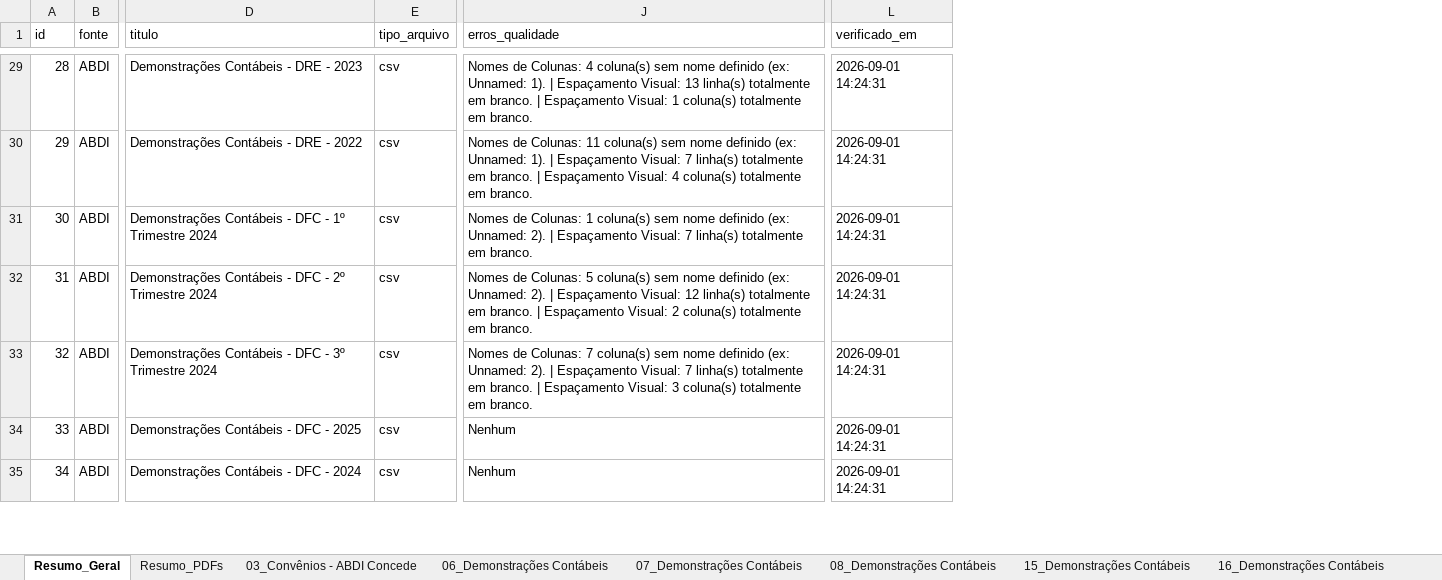
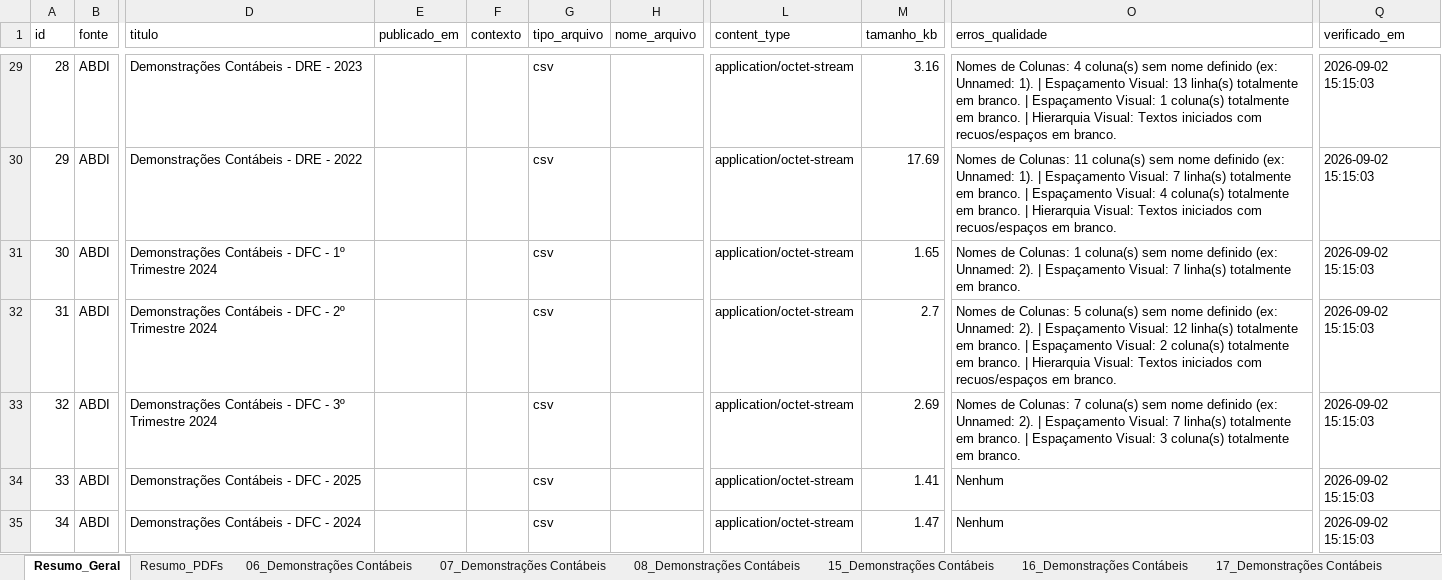
Before and after one commit to MikaelRegetz10/scrapping-transparencia, an Excel workbook: outputs/abdi_relatorio_qualidade_2026.xlsx, sheet Resumo_Geral, drawn as a sheet; only a part is shown, gaps mark what is left out; values as stored, in another font and other column widths than the file's, no borders; addresses are those after the commit; the diff covers the shown part only; the diff names each change by its address in the sheet, - before the commit and + after, or states it on an @@ line.

```diff
--- a/outputs/abdi_relatorio_qualidade_2026.xlsx (sheet Resumo_Geral)
+++ b/outputs/abdi_relatorio_qualidade_2026.xlsx (sheet Resumo_Geral)
-sheet tab: 03_Convênios - ABDI Concede
+column E (publicado_em), empty
+column F (contexto), empty
+column H (nome_arquivo), empty
+column L (content_type), rows 29-35: all application/octet-stream
+column M (tamanho_kb), rows 29-35: 3.16 | 17.69 | 1.65 | 2.7 | 2.69 | 1.41 | 1.47
-O29 (erros_qualidade): …em branco.
+O29 (erros_qualidade): …em branco. | Hierarquia Visual: Textos iniciados com recuos/espaços em branco.
-Q29:Q35 (verificado_em): 2026-09-01 14:24:31
+Q29:Q35 (verificado_em): 2026-09-02 15:15:03
-O30 (erros_qualidade): …em branco.
+O30 (erros_qualidade): …em branco. | Hierarquia Visual: Textos iniciados com recuos/espaços em branco.
-O32 (erros_qualidade): …em branco.
+O32 (erros_qualidade): …em branco. | Hierarquia Visual: Textos iniciados com recuos/espaços em branco.
```
Also changed, not shown: 156 edited cells elsewhere in this sheet, sheet Resumo_PDFs, other sheet tabs, 20 other files.
